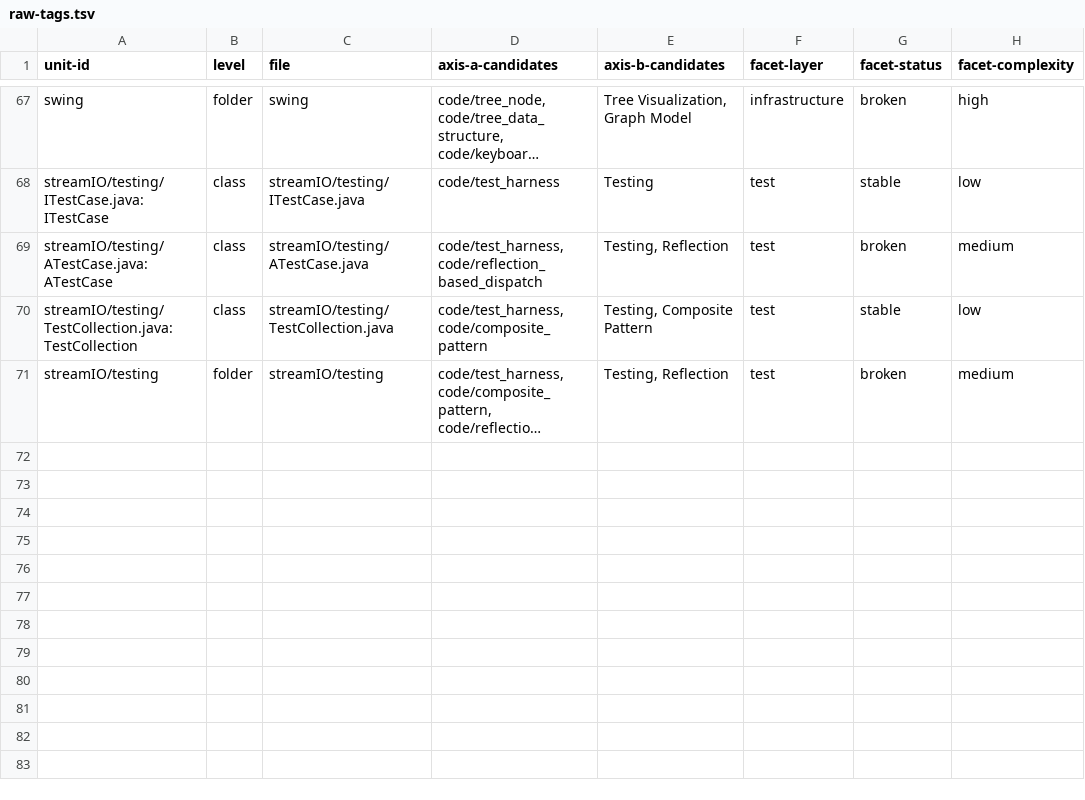
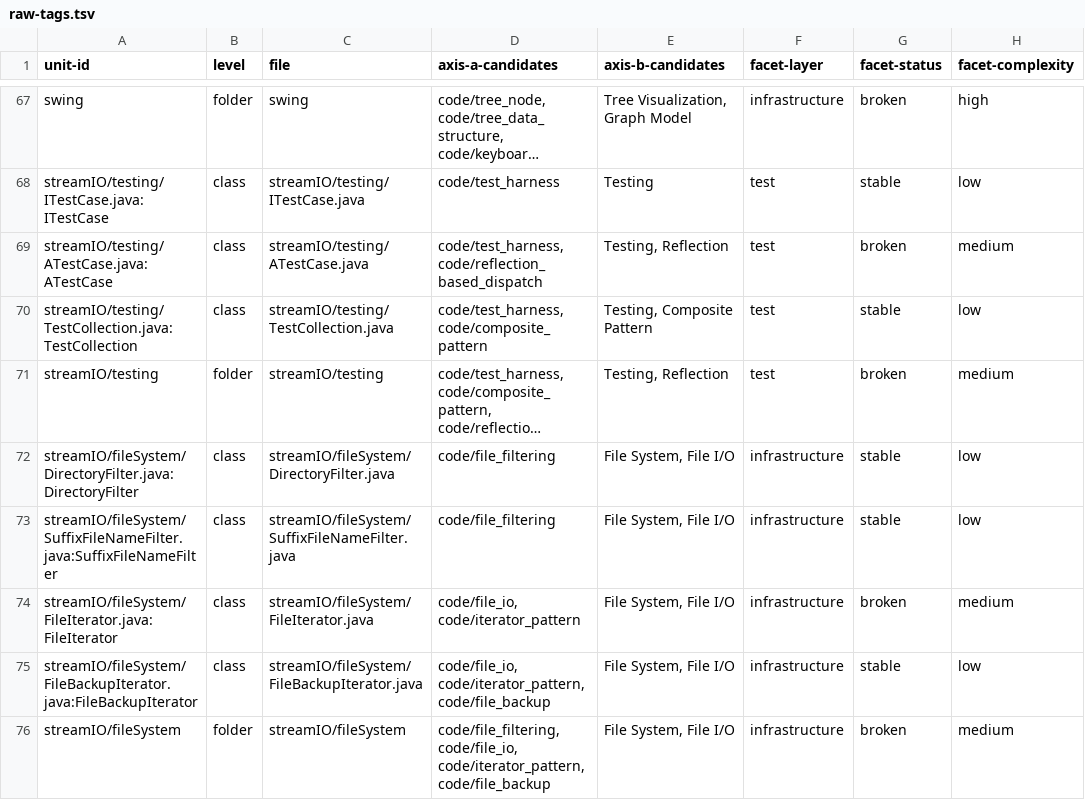
Before and after one commit to SpocWeb/SpocWeb.Java.legacy, a TSV file: raw-tags.tsv, drawn as a sheet; only a part is shown, gaps mark what is left out; long unchanged cells end in …; the diff names each change by its address in the sheet, - before the commit and + after, or states it on an @@ line.

Commit message:
streamIO/fileSystem/: Pass 1-7, flag two FileIterator defects
FileIterator.isValid() is inverted relative to its own available field
and the sibling FileBackupIterator.isValid(); FileIterator.currItem()
always returns null because nextItem() never assigns the field it
reads from, unlike the sibling's nextItem(). Both flagged inline and
in HANDOFF.md, not fixed.

```diff
--- a/raw-tags.tsv
+++ b/raw-tags.tsv
+row 72: streamIO/fileSystem/DirectoryFilter.java:DirectoryFilter | class | streamIO/fileSystem/DirectoryFilter.java | code/file_filtering | File System, File I/O | infrastructure | stable | low
+row 73: streamIO/fileSystem/SuffixFileNameFilter.java:SuffixFileNameFilter | class | streamIO/fileSystem/SuffixFileNameFilter.java | code/file_filtering | File System, File I/O | infrastructure | stable | low
+row 74: streamIO/fileSystem/FileIterator.java:FileIterator | class | streamIO/fileSystem/FileIterator.java | code/file_io, code/iterator_pattern | File System, File I/O | infrastructure | broken | medium
+row 75: streamIO/fileSystem/FileBackupIterator.java:FileBackupIterator | class | streamIO/fileSystem/FileBackupIterator.java | code/file_io, code/iterator_pattern, code/file_backup | File System, File I/O | infrastructure | stable | low
+row 76: streamIO/fileSystem | folder | streamIO/fileSystem | code/file_filtering, code/file_io, code/iterator_pattern, code/file_backup | File System, File I/O | infrastructure | broken | medium
```
Also changed, not shown: 6 other files.
